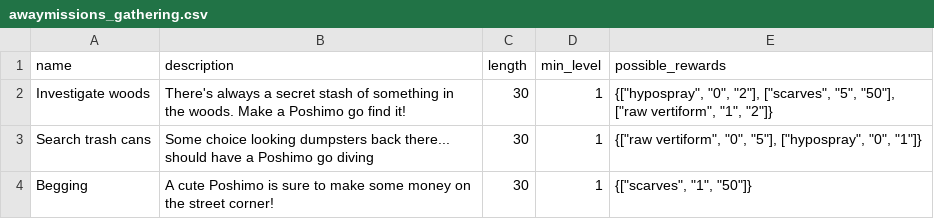
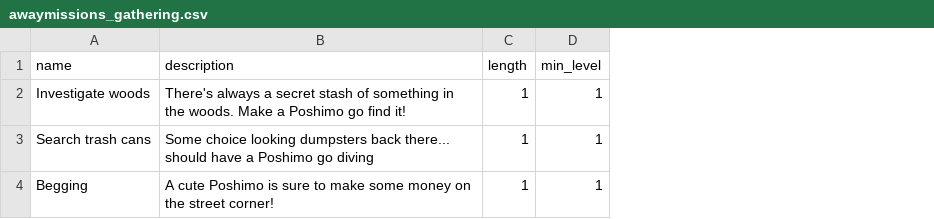
Before and after one commit to jp00p/AGIMUS, a CSV file: pocket_shimodae/data/awaymissions_gathering.csv, drawn as a sheet; the diff names each change by its address in the sheet, - before the commit and + after, or states it on an @@ line.

```diff
--- a/pocket_shimodae/data/awaymissions_gathering.csv
+++ b/pocket_shimodae/data/awaymissions_gathering.csv
-column E (possible_rewards), rows 2-4: {["hypospray", "0", "2"], ["scarves", "5", "50"], ["raw vertiform", "1", "2"]} | {["raw vertiform", "0", "5"], ["hypospray", "0", "1"]} | {["scarves", "1", "50"]}
-C2:C4 (length): 30
+C2:C4 (length): 1
```
Also changed, not shown: pocket_shimodae/data/awaymissions_training.csv, pocket_shimodae/data/poshimo_items.csv, 18 other files.
